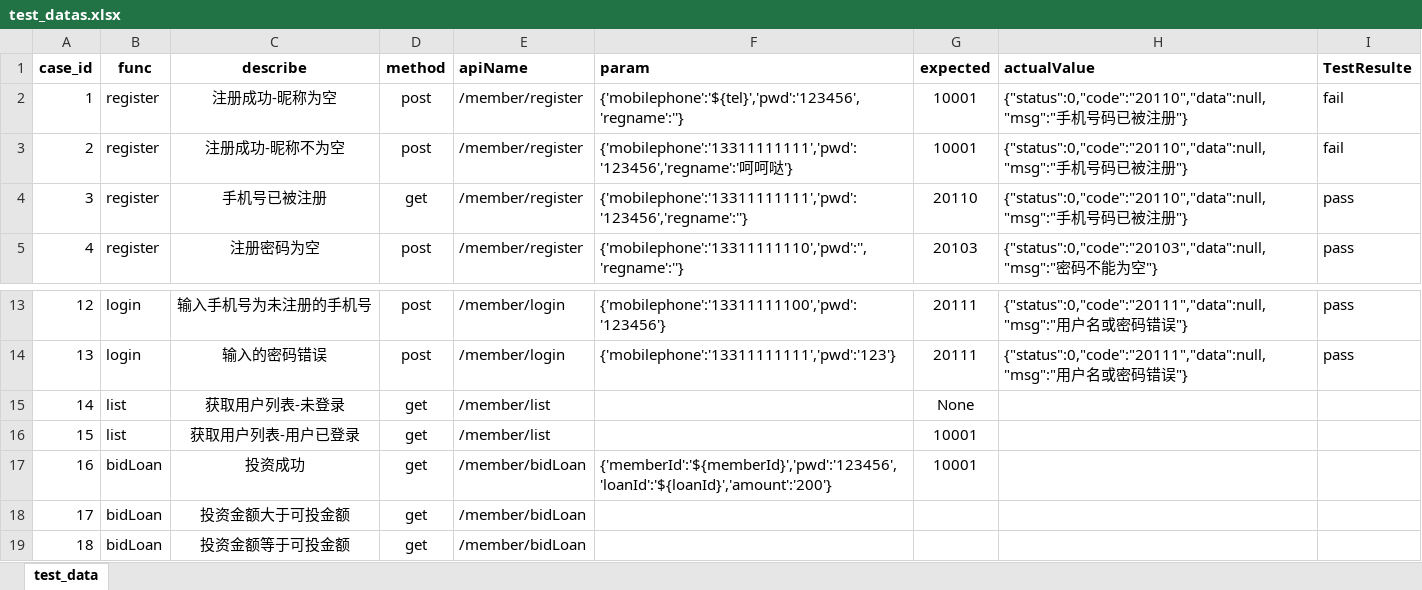
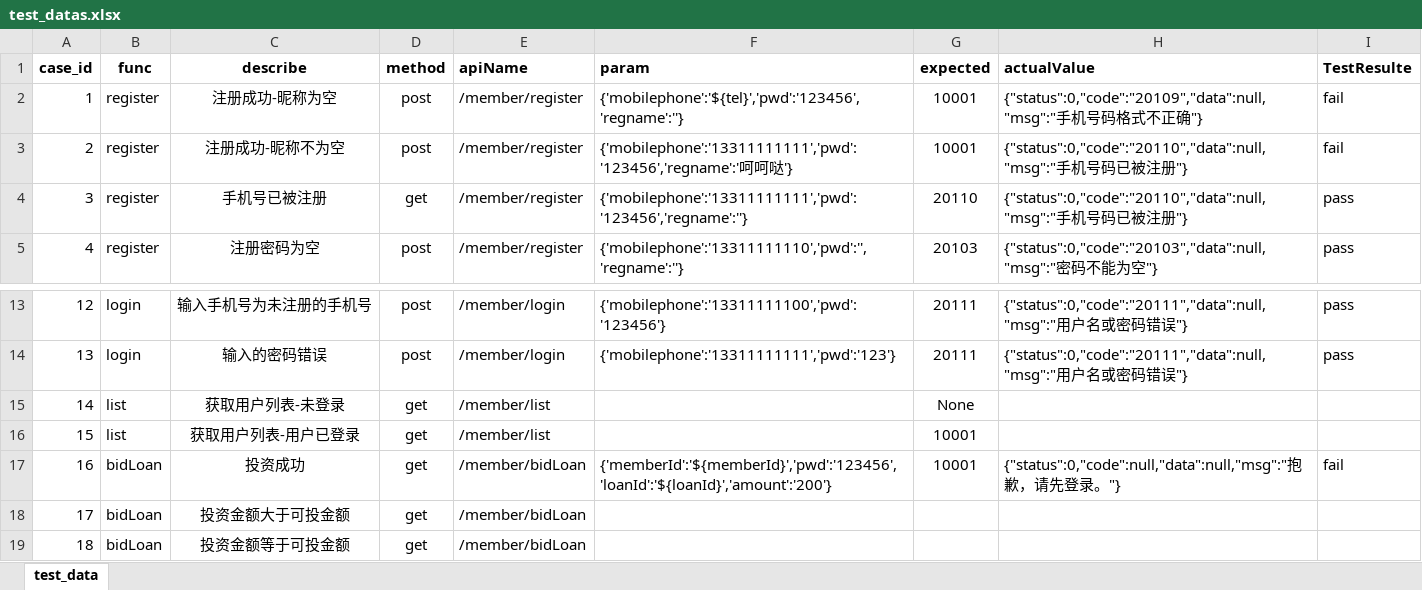
Before and after one commit to zhaoyx29/QCD_API, an Excel workbook: test_data/test_datas.xlsx, sheet test_data, drawn as a sheet; only a part is shown, gaps mark what is left out; values as stored, in another font and other column widths than the file's, no borders; the diff names each change by its address in the sheet, - before the commit and + after, or states it on an @@ line.

```diff
--- a/test_data/test_datas.xlsx (sheet test_data)
+++ b/test_data/test_datas.xlsx (sheet test_data)
-H2 (actualValue): {"status":0,"code":"20110","data":null,"msg":"手机号码已被注册"}
+H2 (actualValue): {"status":0,"code":"20109","data":null,"msg":"手机号码格式不正确"}
-H17 (actualValue): (empty)
+H17 (actualValue): {"status":0,"code":null,"data":null,"msg":"抱歉，请先登录。"}
-I17 (TestResulte): (empty)
+I17 (TestResulte): fail
```
Also changed, not shown: 4 other files.
